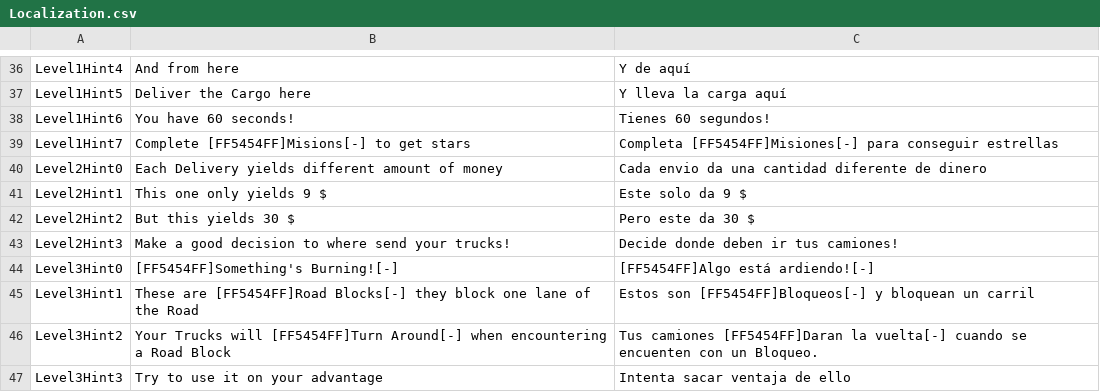
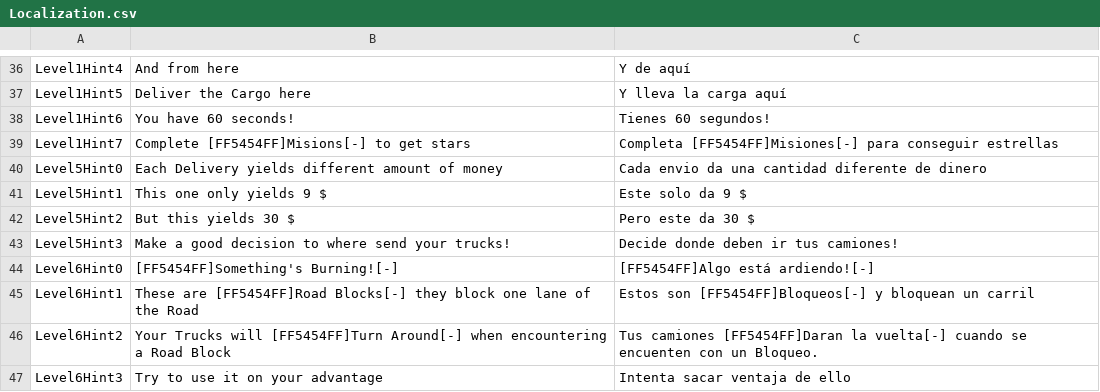
Before and after one commit to Mecze/TruckCity, a CSV file: Assets/Resources/Localization.csv, drawn as a sheet; only a part is shown, gaps mark what is left out.

Commit message:
LevelRestructure

```diff
--- a/Assets/Resources/Localization.csv
+++ b/Assets/Resources/Localization.csv
@@ -39,9 +39,9 @@ Level1Hint6,You have 60 seconds!,Tienes 60 segundos!
 Level1Hint7,Complete [FF5454FF]Misions[-] to get stars,Completa [FF5454FF]Misiones[-] para conseguir estrellas
-Level2Hint0,Each Delivery yields different amount of money,Cada envio da una cantidad diferente de dinero
-Level2Hint1,This one only yields 9 $,Este solo da 9 $
-Level2Hint2,But this yields 30 $,Pero este da 30 $
-Level2Hint3,Make a good decision to where send your trucks!,Decide donde deben ir tus camiones!
-Level3Hint0,[FF5454FF]Something's Burning![-],[FF5454FF]Algo está ardiendo![-]
-Level3Hint1,These are [FF5454FF]Road Blocks[-] they block one lane of the Road,Estos son [FF5454FF]Bloqueos[-] y bloquean un carril
-Level3Hint2,Your Trucks will [FF5454FF]Turn Around[-] when encountering a Road Block,Tus camiones [FF5454FF]Daran la vuelta[-] cuando se encuenten con un Bloqueo.
-Level3Hint3,Try to use it on your advantage,Intenta sacar ventaja de ello
+Level5Hint0,Each Delivery yields different amount of money,Cada envio da una cantidad diferente de dinero
+Level5Hint1,This one only yields 9 $,Este solo da 9 $
+Level5Hint2,But this yields 30 $,Pero este da 30 $
+Level5Hint3,Make a good decision to where send your trucks!,Decide donde deben ir tus camiones!
+Level6Hint0,[FF5454FF]Something's Burning![-],[FF5454FF]Algo está ardiendo![-]
+Level6Hint1,These are [FF5454FF]Road Blocks[-] they block one lane of the Road,Estos son [FF5454FF]Bloqueos[-] y bloquean un carril
+Level6Hint2,Your Trucks will [FF5454FF]Turn Around[-] when encountering a Road Block,Tus camiones [FF5454FF]Daran la vuelta[-] cuando se encuenten con un Bloqueo.
+Level6Hint3,Try to use it on your advantage,Intenta sacar ventaja de ello
```
Also changed, not shown: 15 other files.
